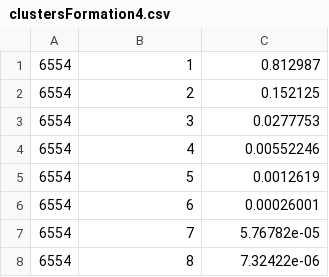
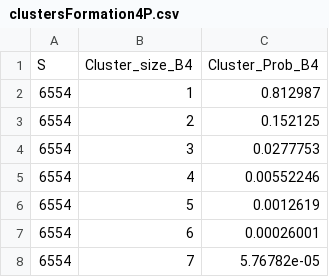
Before and after one commit to lucasebazilio/setobject, a CSV file: NoResize/Clusters/Results/Clusters Probability/clustersFormation4P.csv (was NoResize/Clusters/Results/Clusters Probability/clustersFormation4.csv), drawn as a sheet; only a part is shown; the shorter side is filled out with more unchanged rows.

Commit message:
B = 4

```diff
--- a/NoResize/Clusters/Results/Clusters Probability/clustersFormation4.csv
+++ b/NoResize/Clusters/Results/Clusters Probability/clustersFormation4P.csv
@@ -1 +1,2 @@
+S,Cluster_size_B4,Cluster_Prob_B4
 6554,1,0.812987
```
